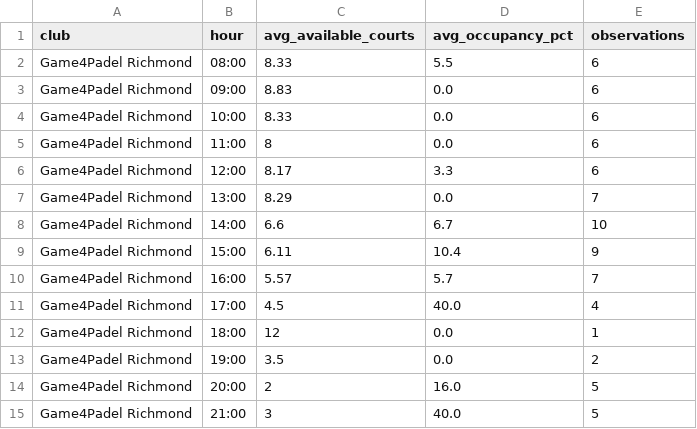
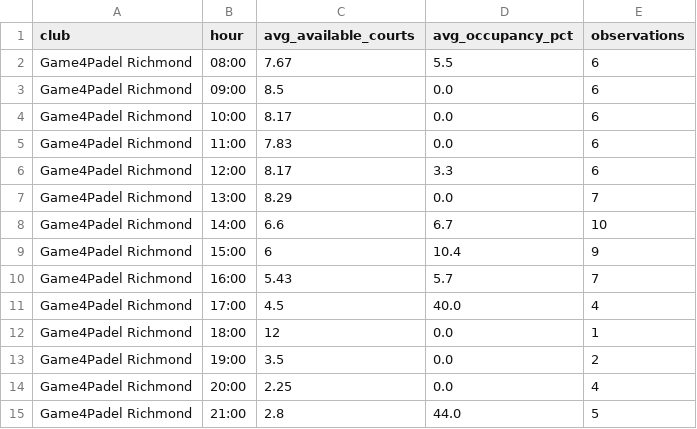
Before and after one commit to sarthakrungta/padel-tracker, a CSV file: analysis/summary_by_hour.csv, drawn as a sheet.

```diff
--- a/analysis/summary_by_hour.csv
+++ b/analysis/summary_by_hour.csv
@@ -1,6 +1,6 @@
 club,hour,avg_available_courts,avg_occupancy_pct,observations
-Game4Padel Richmond,08:00,8.33,5.5,6
-Game4Padel Richmond,09:00,8.83,0.0,6
-Game4Padel Richmond,10:00,8.33,0.0,6
-Game4Padel Richmond,11:00,8,0.0,6
+Game4Padel Richmond,08:00,7.67,5.5,6
+Game4Padel Richmond,09:00,8.5,0.0,6
+Game4Padel Richmond,10:00,8.17,0.0,6
+Game4Padel Richmond,11:00,7.83,0.0,6
 Game4Padel Richmond,12:00,8.17,3.3,6
@@ -8,4 +8,4 @@ Game4Padel Richmond,13:00,8.29,0.0,7
 Game4Padel Richmond,14:00,6.6,6.7,10
-Game4Padel Richmond,15:00,6.11,10.4,9
-Game4Padel Richmond,16:00,5.57,5.7,7
+Game4Padel Richmond,15:00,6,10.4,9
+Game4Padel Richmond,16:00,5.43,5.7,7
 Game4Padel Richmond,17:00,4.5,40.0,4
@@ -13,3 +13,3 @@ Game4Padel Richmond,18:00,12,0.0,1
 Game4Padel Richmond,19:00,3.5,0.0,2
-Game4Padel Richmond,20:00,2,16.0,5
-Game4Padel Richmond,21:00,3,40.0,5
+Game4Padel Richmond,20:00,2.25,0.0,4
+Game4Padel Richmond,21:00,2.8,44.0,5
```
Also changed, not shown: analysis/summary_by_day.csv, analysis/summary_by_weekday.csv, 4 other files.
